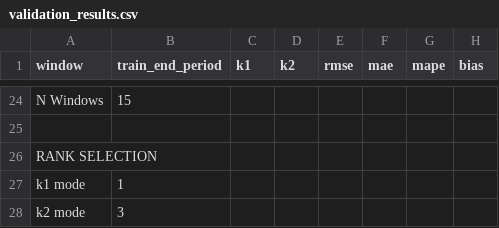
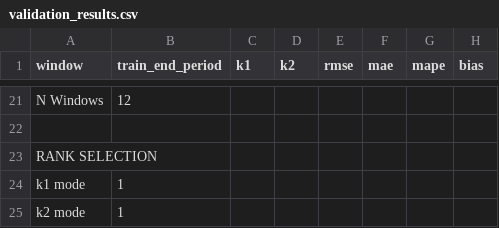
Before and after one commit to Radzuweit-Analyse/Kostenprognose-OKPCH, a CSV file: empirical_application_swiss_health_cost_forecasting/validation_results.csv, drawn as a sheet; only a part is shown, gaps mark what is left out; addresses are those after the commit; the diff covers the shown part only; the diff names each change by its address in the sheet, - before the commit and + after, or states it on an @@ line.

```diff
--- a/empirical_application_swiss_health_cost_forecasting/validation_results.csv
+++ b/empirical_application_swiss_health_cost_forecasting/validation_results.csv
-B21 (train_end_period): 15
+B21 (train_end_period): 12
-B25 (train_end_period): 3
+B25 (train_end_period): 1
```
Also changed, not shown: 4 added rows, 7 removed rows, 56 edited cells and row numbers in column A elsewhere in this file, empirical_application_swiss_health_cost_forecasting/output_canton_total.csv, empirical_application_swiss_health_cost_forecasting/output_yoy_growth.csv, 20 other files.
